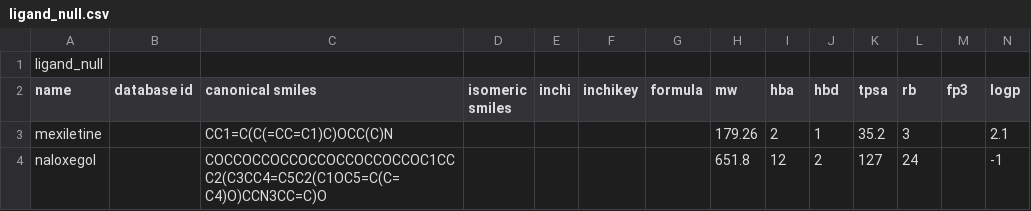
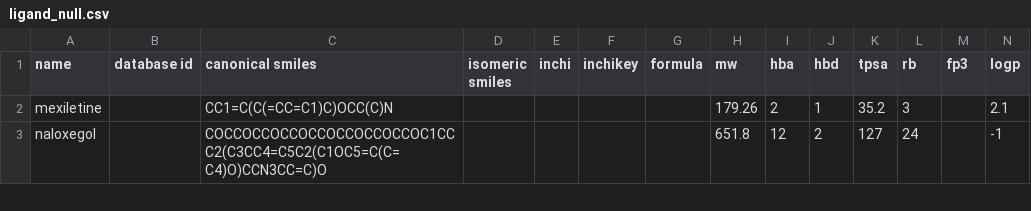
Before and after one commit to emiliehhd/MeetEU_project, a CSV file: data_ligands/ligand_null.csv, drawn as a sheet; only a part is shown; rows hold the shown columns only; the diff names each change by its address in the sheet, - before the commit and + after, or states it on an @@ line.

Commit message:
Add files via upload

```diff
--- a/data_ligands/ligand_null.csv
+++ b/data_ligands/ligand_null.csv
-row 1: ligand_null
```
